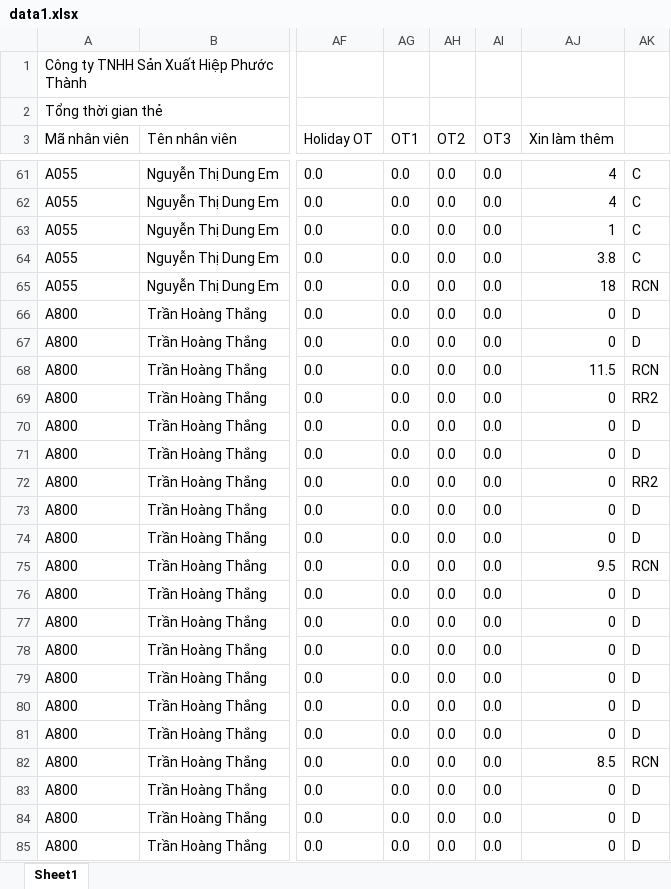
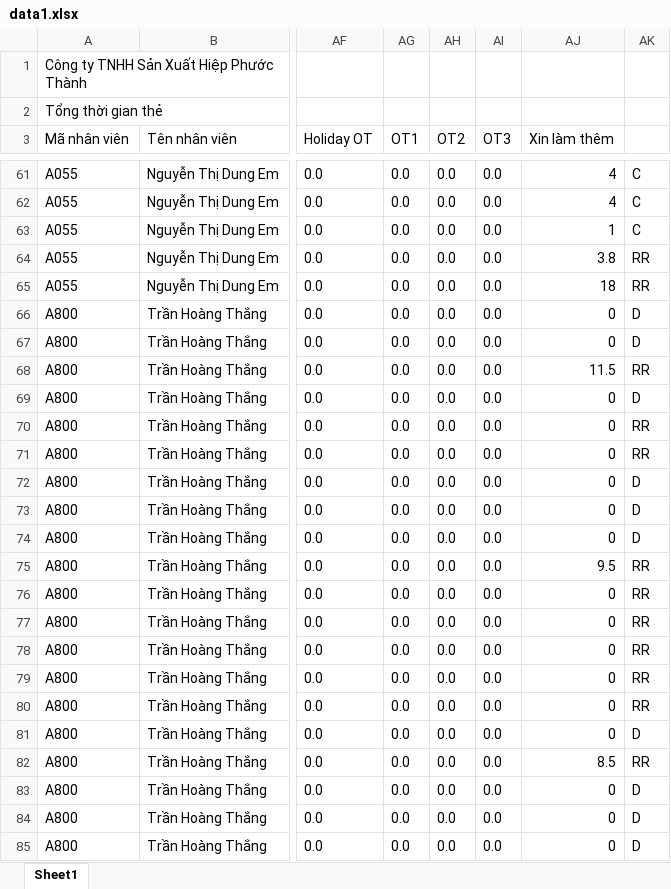
Before and after one commit to Skymanking/cham-cong, an Excel workbook: data1.xlsx, sheet Sheet1, drawn as a sheet; only a part is shown, gaps mark what is left out; values as stored, in another font and other column widths than the file's, no borders; the diff covers the shown part only; the diff names each change by its address in the sheet, - before the commit and + after, or states it on an @@ line.

```diff
--- a/data1.xlsx (sheet Sheet1)
+++ b/data1.xlsx (sheet Sheet1)
-AK64: C
+AK64: RR
-AK65: RCN
+AK65: RR
-AK68: RCN
+AK68: RR
-AK69: RR2
+AK69: D
-AK70:AK71: D
+AK70:AK71: RR
-AK72: RR2
+AK72: D
-AK75: RCN
+AK75: RR
-AK76:AK80: D
+AK76:AK80: RR
-AK82: RCN
+AK82: RR
```
Also changed, not shown: 32 edited cells elsewhere in this sheet, OT_convert.xlsx, baocao.xlsx, 4 other files.
